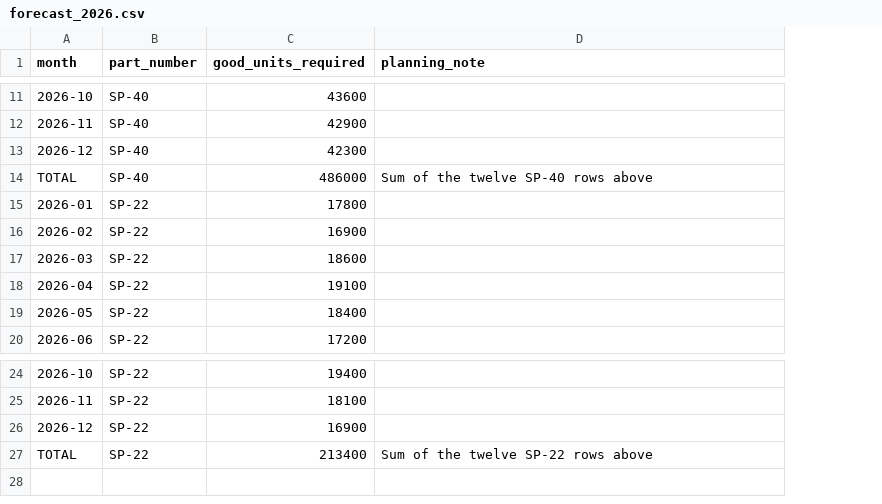
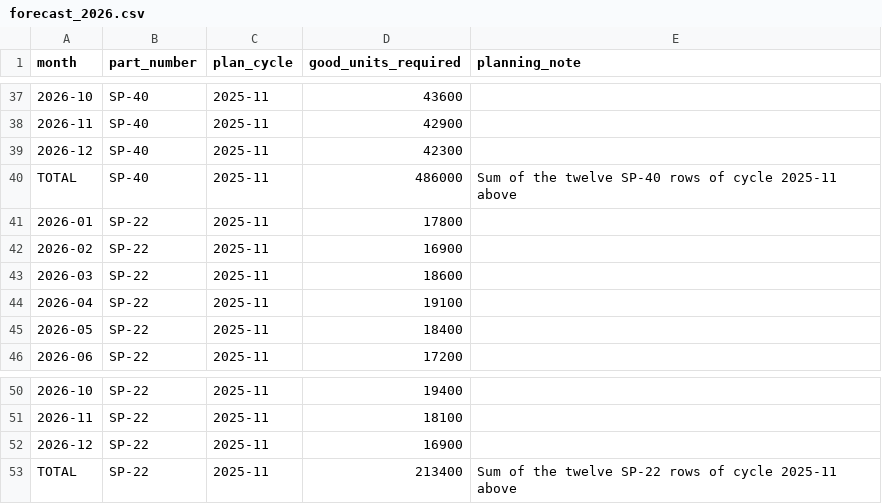
Before and after one commit to suadpllana/project-carrot, a CSV file: cadence-supplier-award/environment/data/demand/forecast_2026.csv, drawn as a sheet; only a part is shown, gaps mark what is left out; addresses are those after the commit; the diff covers the shown part only; the diff names each change by its address in the sheet, - before the commit and + after, or states it on an @@ line.

```diff
--- a/cadence-supplier-award/environment/data/demand/forecast_2026.csv
+++ b/cadence-supplier-award/environment/data/demand/forecast_2026.csv
+column C (plan_cycle), rows 37-46: all 2025-11; rows 50-53: all 2025-11
-E40 (planning_note): Sum of the twelve SP-40 rows above
+E40 (planning_note): Sum of the twelve SP-40 rows of cycle 2025-11 above
-E53 (planning_note): Sum of the twelve SP-22 rows above
+E53 (planning_note): Sum of the twelve SP-22 rows of cycle 2025-11 above
```
Also changed, not shown: 26 added rows elsewhere in this file, 19 other files.
